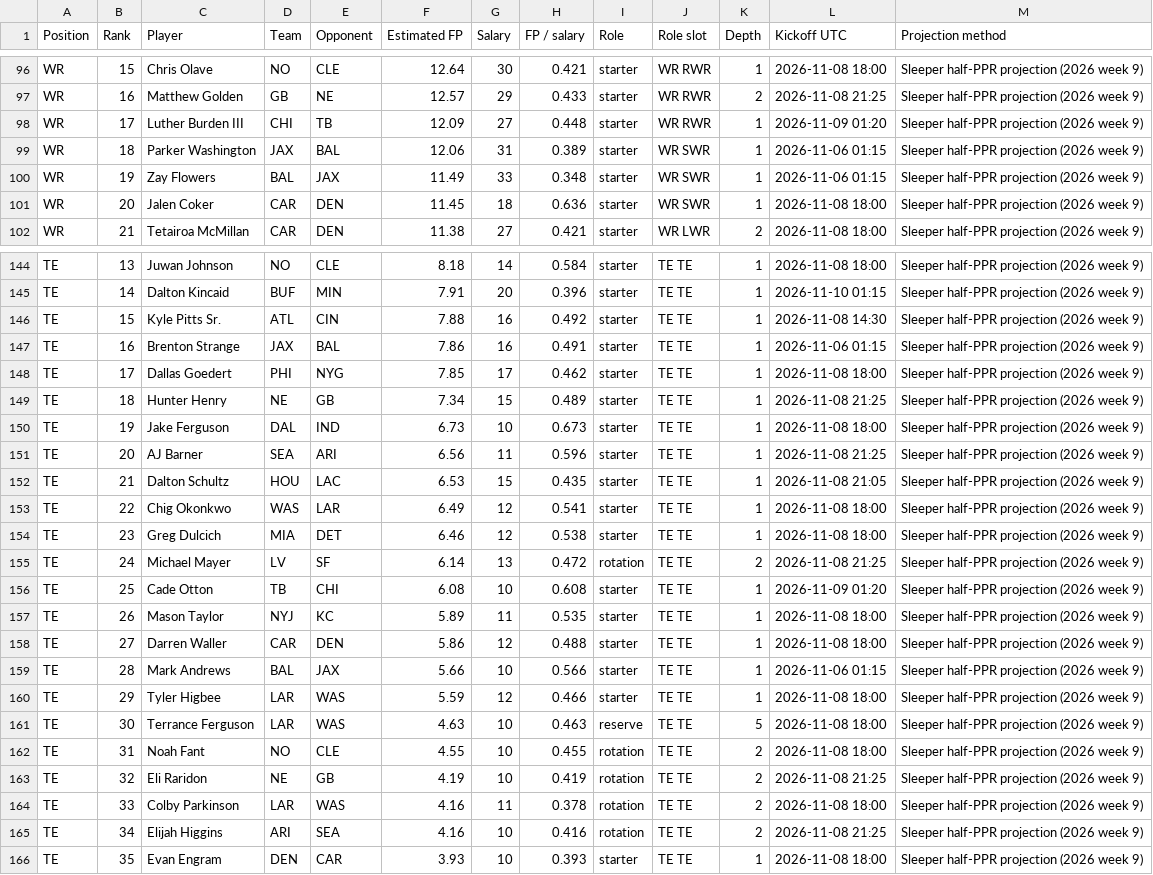
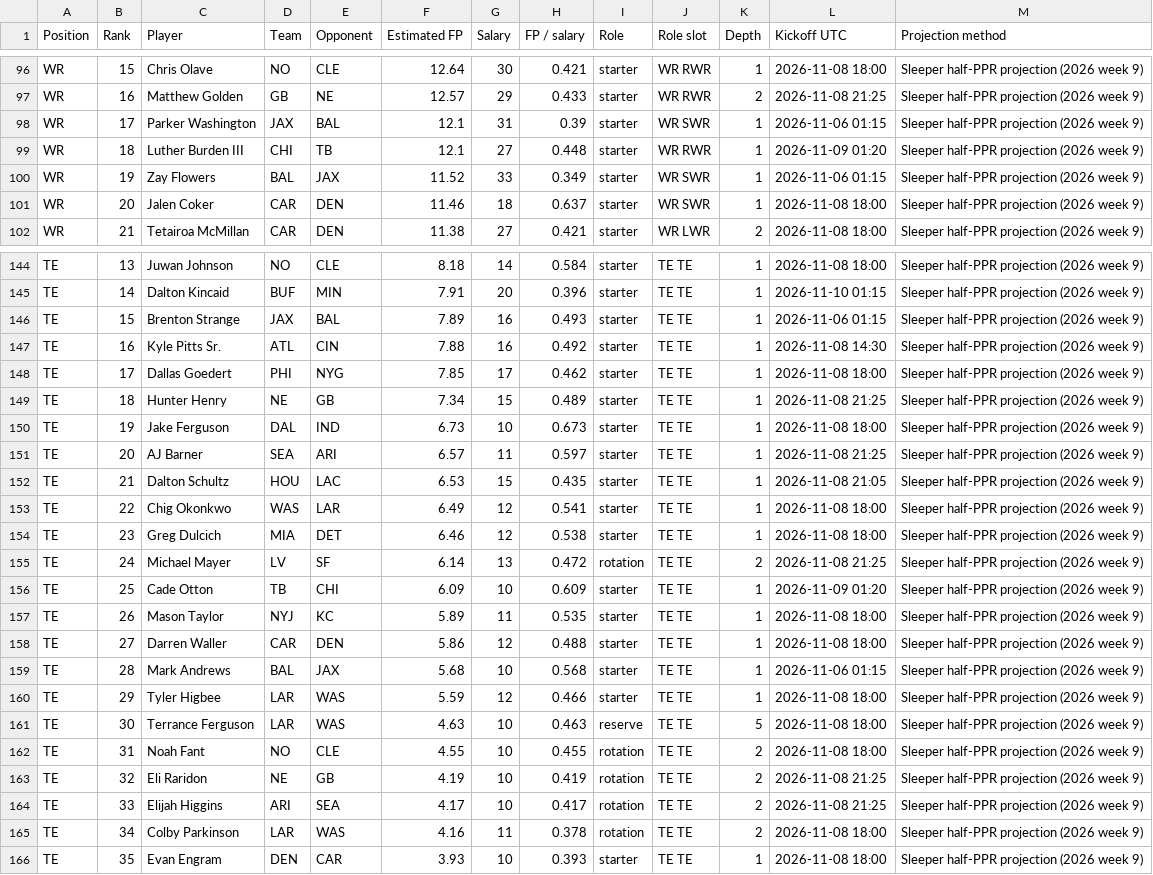
Before and after one commit to Dave356w/-nfl-top25-rankings, a CSV file: site/data/history/2026-11-04.csv, drawn as a sheet; only a part is shown, gaps mark what is left out; the diff covers the shown part only.

```diff
--- a/site/data/history/2026-11-04.csv
+++ b/site/data/history/2026-11-04.csv
@@ -97,6 +97,6 @@ WR,15,Chris Olave,NO,CLE,12.64,30,0.421,starter,WR RWR,1,2026-11-08 18:00,Sleepe
 WR,16,Matthew Golden,GB,NE,12.57,29,0.433,starter,WR RWR,2,2026-11-08 21:25,Sleeper half-PPR projection (2026 week 9)
-WR,17,Luther Burden III,CHI,TB,12.09,27,0.448,starter,WR RWR,1,2026-11-09 01:20,Sleeper half-PPR projection (2026 week 9)
-WR,18,Parker Washington,JAX,BAL,12.06,31,0.389,starter,WR SWR,1,2026-11-06 01:15,Sleeper half-PPR projection (2026 week 9)
-WR,19,Zay Flowers,BAL,JAX,11.49,33,0.348,starter,WR SWR,1,2026-11-06 01:15,Sleeper half-PPR projection (2026 week 9)
-WR,20,Jalen Coker,CAR,DEN,11.45,18,0.636,starter,WR SWR,1,2026-11-08 18:00,Sleeper half-PPR projection (2026 week 9)
+WR,17,Parker Washington,JAX,BAL,12.1,31,0.39,starter,WR SWR,1,2026-11-06 01:15,Sleeper half-PPR projection (2026 week 9)
+WR,18,Luther Burden III,CHI,TB,12.1,27,0.448,starter,WR RWR,1,2026-11-09 01:20,Sleeper half-PPR projection (2026 week 9)
+WR,19,Zay Flowers,BAL,JAX,11.52,33,0.349,starter,WR SWR,1,2026-11-06 01:15,Sleeper half-PPR projection (2026 week 9)
+WR,20,Jalen Coker,CAR,DEN,11.46,18,0.637,starter,WR SWR,1,2026-11-08 18:00,Sleeper half-PPR projection (2026 week 9)
 WR,21,Tetairoa McMillan,CAR,DEN,11.38,27,0.421,starter,WR LWR,2,2026-11-08 18:00,Sleeper half-PPR projection (2026 week 9)
@@ -145,4 +145,4 @@ TE,13,Juwan Johnson,NO,CLE,8.18,14,0.584,starter,TE TE,1,2026-11-08 18:00,Sleepe
 TE,14,Dalton Kincaid,BUF,MIN,7.91,20,0.396,starter,TE TE,1,2026-11-10 01:15,Sleeper half-PPR projection (2026 week 9)
-TE,15,Kyle Pitts Sr.,ATL,CIN,7.88,16,0.492,starter,TE TE,1,2026-11-08 14:30,Sleeper half-PPR projection (2026 week 9)
-TE,16,Brenton Strange,JAX,BAL,7.86,16,0.491,starter,TE TE,1,2026-11-06 01:15,Sleeper half-PPR projection (2026 week 9)
+TE,15,Brenton Strange,JAX,BAL,7.89,16,0.493,starter,TE TE,1,2026-11-06 01:15,Sleeper half-PPR projection (2026 week 9)
+TE,16,Kyle Pitts Sr.,ATL,CIN,7.88,16,0.492,starter,TE TE,1,2026-11-08 14:30,Sleeper half-PPR projection (2026 week 9)
 TE,17,Dallas Goedert,PHI,NYG,7.85,17,0.462,starter,TE TE,1,2026-11-08 18:00,Sleeper half-PPR projection (2026 week 9)
@@ -150,3 +150,3 @@ TE,18,Hunter Henry,NE,GB,7.34,15,0.489,starter,TE TE,1,2026-11-08 21:25,Sleeper
 TE,19,Jake Ferguson,DAL,IND,6.73,10,0.673,starter,TE TE,1,2026-11-08 18:00,Sleeper half-PPR projection (2026 week 9)
-TE,20,AJ Barner,SEA,ARI,6.56,11,0.596,starter,TE TE,1,2026-11-08 21:25,Sleeper half-PPR projection (2026 week 9)
+TE,20,AJ Barner,SEA,ARI,6.57,11,0.597,starter,TE TE,1,2026-11-08 21:25,Sleeper half-PPR projection (2026 week 9)
 TE,21,Dalton Schultz,HOU,LAC,6.53,15,0.435,starter,TE TE,1,2026-11-08 21:05,Sleeper half-PPR projection (2026 week 9)
@@ -155,6 +155,6 @@ TE,23,Greg Dulcich,MIA,DET,6.46,12,0.538,starter,TE TE,1,2026-11-08 18:00,Sleepe
 TE,24,Michael Mayer,LV,SF,6.14,13,0.472,rotation,TE TE,2,2026-11-08 21:25,Sleeper half-PPR projection (2026 week 9)
-TE,25,Cade Otton,TB,CHI,6.08,10,0.608,starter,TE TE,1,2026-11-09 01:20,Sleeper half-PPR projection (2026 week 9)
+TE,25,Cade Otton,TB,CHI,6.09,10,0.609,starter,TE TE,1,2026-11-09 01:20,Sleeper half-PPR projection (2026 week 9)
 TE,26,Mason Taylor,NYJ,KC,5.89,11,0.535,starter,TE TE,1,2026-11-08 18:00,Sleeper half-PPR projection (2026 week 9)
 TE,27,Darren Waller,CAR,DEN,5.86,12,0.488,starter,TE TE,1,2026-11-08 18:00,Sleeper half-PPR projection (2026 week 9)
-TE,28,Mark Andrews,BAL,JAX,5.66,10,0.566,starter,TE TE,1,2026-11-06 01:15,Sleeper half-PPR projection (2026 week 9)
+TE,28,Mark Andrews,BAL,JAX,5.68,10,0.568,starter,TE TE,1,2026-11-06 01:15,Sleeper half-PPR projection (2026 week 9)
 TE,29,Tyler Higbee,LAR,WAS,5.59,12,0.466,starter,TE TE,1,2026-11-08 18:00,Sleeper half-PPR projection (2026 week 9)
@@ -163,4 +163,4 @@ TE,31,Noah Fant,NO,CLE,4.55,10,0.455,rotation,TE TE,2,2026-11-08 18:00,Sleeper h
 TE,32,Eli Raridon,NE,GB,4.19,10,0.419,rotation,TE TE,2,2026-11-08 21:25,Sleeper half-PPR projection (2026 week 9)
-TE,33,Colby Parkinson,LAR,WAS,4.16,11,0.378,rotation,TE TE,2,2026-11-08 18:00,Sleeper half-PPR projection (2026 week 9)
-TE,34,Elijah Higgins,ARI,SEA,4.16,10,0.416,rotation,TE TE,2,2026-11-08 21:25,Sleeper half-PPR projection (2026 week 9)
+TE,33,Elijah Higgins,ARI,SEA,4.17,10,0.417,rotation,TE TE,2,2026-11-08 21:25,Sleeper half-PPR projection (2026 week 9)
+TE,34,Colby Parkinson,LAR,WAS,4.16,11,0.378,rotation,TE TE,2,2026-11-08 18:00,Sleeper half-PPR projection (2026 week 9)
 TE,35,Evan Engram,DEN,CAR,3.93,10,0.393,starter,TE TE,1,2026-11-08 18:00,Sleeper half-PPR projection (2026 week 9)
```
Also changed, not shown: 1 added row, 1 removed row and 33 edited cells elsewhere in this file, site/data/latest.csv, site/data/lineup/history/2026-11-04.csv, 27 other files.
